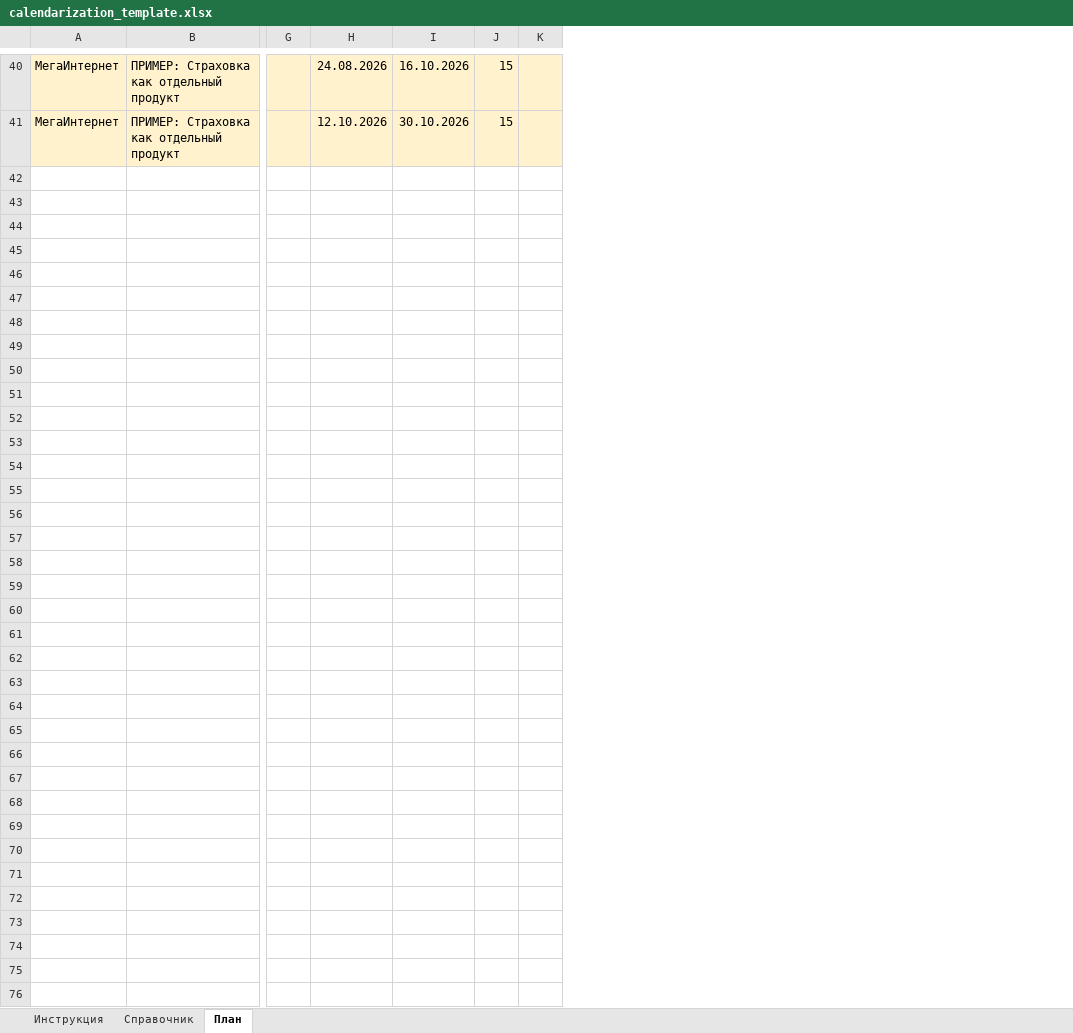
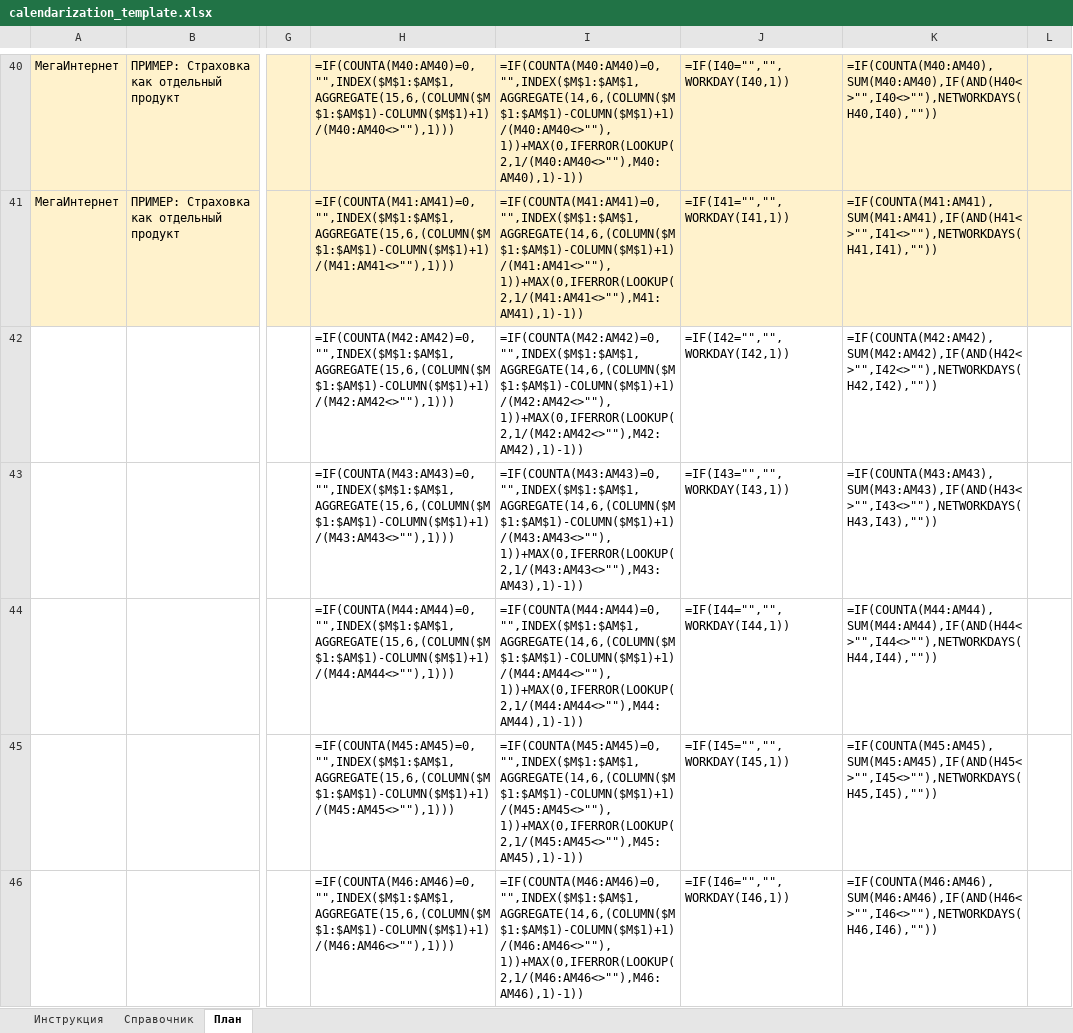
Before and after one commit to bbenicore-web/q3-calendarization-2026, an Excel workbook: templates/calendarization_template.xlsx, sheet План, drawn as a sheet; only a part is shown, gaps mark what is left out; values as stored, in another font and other column widths than the file's, no borders; formulas without a stored value are shown as written; conditional formats not drawn; removed rows and columns are numbered as before the commit, all else as after; rows hold the shown columns only; the diff covers the shown part only; the diff names each change by its address in the sheet, - before the commit and + after, or states it on an @@ line.

```diff
--- a/templates/calendarization_template.xlsx (sheet План)
+++ b/templates/calendarization_template.xlsx (sheet План)
-column H, rows 40-41: 24.08.2026 | 12.10.2026
-column I, rows 40-41: 16.10.2026 | 30.10.2026
-column J, rows 40-41: 15 | 15
+column H, rows 40-41: =IF(COUNTA(M40:AM40)=0,"",INDEX($M$1:$AM$1,AGGREGATE(15,6,(COLUMN($M$1:$AM$1)-COLUMN($M$1)+1)/(M40:AM40<>""),1))) | =IF(COUNTA(M41:AM41)=0,"",INDEX($M$1:$AM$1,AGGREGATE(15,6,(COLUMN($M$1:$AM$1)-COLUMN($M$1)+1)/(M41:AM41<>""),1)))
+column I, rows 40-41: =IF(COUNTA(M40:AM40)=0,"",INDEX($M$1:$AM$1,AGGREGATE(14,6,(COLUMN($M$1:$AM$1)-COLUMN($M$1)+1)/(M40:AM40<>""),1))+MAX(0,IFERROR(LOOKUP(2,1/(M40:AM40<>""),M40:AM40),1)-1)) | =IF(COUNTA(M41:AM41)=0,"",INDEX($M$1:$AM$1,AGGREGATE(14,6,(COLUMN($M$1:$AM$1)-COLUMN($M$1)+1)/(M41:AM41<>""),1))+MAX(0,IFERROR(LOOKUP(2,1/(M41:AM41<>""),M41:AM41),1)-1))
+column J, rows 40-41: =IF(I40="","",WORKDAY(I40,1)) | =IF(I41="","",WORKDAY(I41,1))
+column K, rows 40-41: =IF(COUNTA(M40:AM40),SUM(M40:AM40),IF(AND(H40<>"",I40<>""),NETWORKDAYS(H40,I40),"")) | =IF(COUNTA(M41:AM41),SUM(M41:AM41),IF(AND(H41<>"",I41<>""),NETWORKDAYS(H41,I41),""))
+row 42:  |  |  | =IF(COUNTA(M42:AM42)=0,"",INDEX($M$1:$AM$1,AGGREGATE(15,6,(COLUMN($M$1:$AM$1)-COLUMN($M$1)+1)/(M42:AM42<>""),1))) | =IF(COUNTA(M42:AM42)=0,"",INDEX($M$1:$AM$1,AGGREGATE(14,6,(COLUMN($M$1:$AM$1)-COLUMN($M$1)+1)/(M42:AM42<>""),1))+MAX(0,IFERROR(LOOKUP(2,1/(M42:AM42<>""),M42:AM42),1)-1)) | =IF(I42="","",WORKDAY(I42,1)) | =IF(COUNTA(M42:AM42),SUM(M42:AM42),IF(AND(H42<>"",I42<>""),NETWORKDAYS(H42,I42),""))
+row 43:  |  |  | =IF(COUNTA(M43:AM43)=0,"",INDEX($M$1:$AM$1,AGGREGATE(15,6,(COLUMN($M$1:$AM$1)-COLUMN($M$1)+1)/(M43:AM43<>""),1))) | =IF(COUNTA(M43:AM43)=0,"",INDEX($M$1:$AM$1,AGGREGATE(14,6,(COLUMN($M$1:$AM$1)-COLUMN($M$1)+1)/(M43:AM43<>""),1))+MAX(0,IFERROR(LOOKUP(2,1/(M43:AM43<>""),M43:AM43),1)-1)) | =IF(I43="","",WORKDAY(I43,1)) | =IF(COUNTA(M43:AM43),SUM(M43:AM43),IF(AND(H43<>"",I43<>""),NETWORKDAYS(H43,I43),""))
+row 44:  |  |  | =IF(COUNTA(M44:AM44)=0,"",INDEX($M$1:$AM$1,AGGREGATE(15,6,(COLUMN($M$1:$AM$1)-COLUMN($M$1)+1)/(M44:AM44<>""),1))) | =IF(COUNTA(M44:AM44)=0,"",INDEX($M$1:$AM$1,AGGREGATE(14,6,(COLUMN($M$1:$AM$1)-COLUMN($M$1)+1)/(M44:AM44<>""),1))+MAX(0,IFERROR(LOOKUP(2,1/(M44:AM44<>""),M44:AM44),1)-1)) | =IF(I44="","",WORKDAY(I44,1)) | =IF(COUNTA(M44:AM44),SUM(M44:AM44),IF(AND(H44<>"",I44<>""),NETWORKDAYS(H44,I44),""))
+row 45:  |  |  | =IF(COUNTA(M45:AM45)=0,"",INDEX($M$1:$AM$1,AGGREGATE(15,6,(COLUMN($M$1:$AM$1)-COLUMN($M$1)+1)/(M45:AM45<>""),1))) | =IF(COUNTA(M45:AM45)=0,"",INDEX($M$1:$AM$1,AGGREGATE(14,6,(COLUMN($M$1:$AM$1)-COLUMN($M$1)+1)/(M45:AM45<>""),1))+MAX(0,IFERROR(LOOKUP(2,1/(M45:AM45<>""),M45:AM45),1)-1)) | =IF(I45="","",WORKDAY(I45,1)) | =IF(COUNTA(M45:AM45),SUM(M45:AM45),IF(AND(H45<>"",I45<>""),NETWORKDAYS(H45,I45),""))
+row 46:  |  |  | =IF(COUNTA(M46:AM46)=0,"",INDEX($M$1:$AM$1,AGGREGATE(15,6,(COLUMN($M$1:$AM$1)-COLUMN($M$1)+1)/(M46:AM46<>""),1))) | =IF(COUNTA(M46:AM46)=0,"",INDEX($M$1:$AM$1,AGGREGATE(14,6,(COLUMN($M$1:$AM$1)-COLUMN($M$1)+1)/(M46:AM46<>""),1))+MAX(0,IFERROR(LOOKUP(2,1/(M46:AM46<>""),M46:AM46),1)-1)) | =IF(I46="","",WORKDAY(I46,1)) | =IF(COUNTA(M46:AM46),SUM(M46:AM46),IF(AND(H46<>"",I46<>""),NETWORKDAYS(H46,I46),""))
```
Also changed, not shown: 75 added rows and 7 edited cells elsewhere in this sheet, sheet Инструкция, templates/calendarization_current_plan.xlsx, templates/Календаризация_текущий_план.xlsx, 4 other files.
